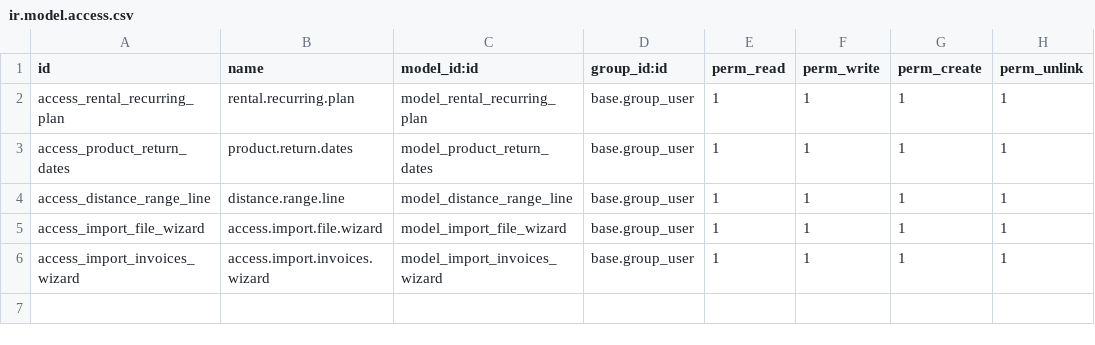
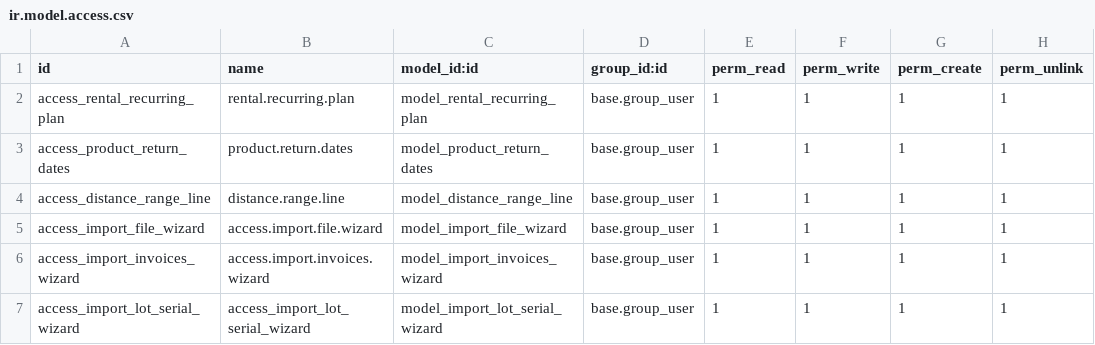
Before and after one commit to CybroOdooDev/Amrutha_repo, a CSV file: rental_customization/security/ir.model.access.csv, drawn as a sheet.

Commit message:
UPT_Rental_importing

```diff
--- a/rental_customization/security/ir.model.access.csv
+++ b/rental_customization/security/ir.model.access.csv
@@ -6 +6,2 @@ access_import_file_wizard,access.import.file.wizard,model_import_file_wizard,bas
 access_import_invoices_wizard,access.import.invoices.wizard,model_import_invoices_wizard,base.group_user,1,1,1,1
+access_import_lot_serial_wizard,access_import_lot_serial_wizard,model_import_lot_serial_wizard,base.group_user,1,1,1,1
```
Also changed, not shown: 20 other files.
